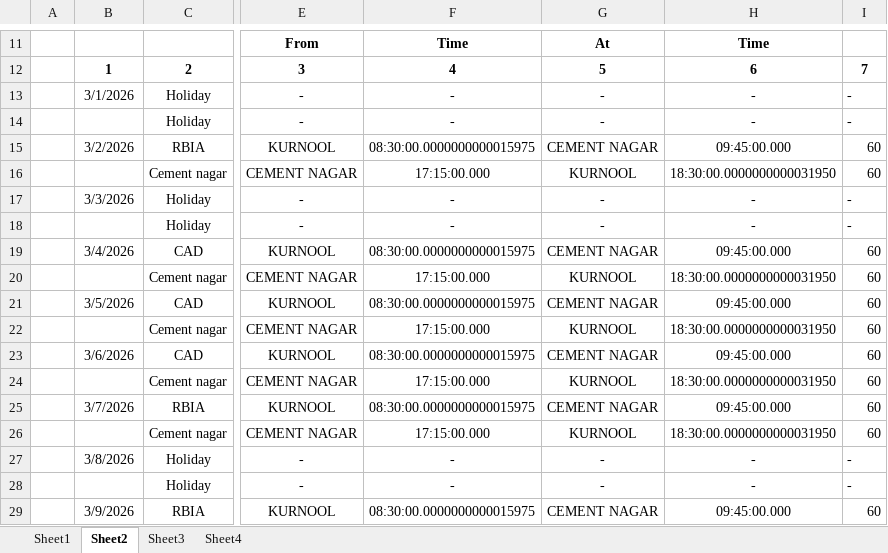
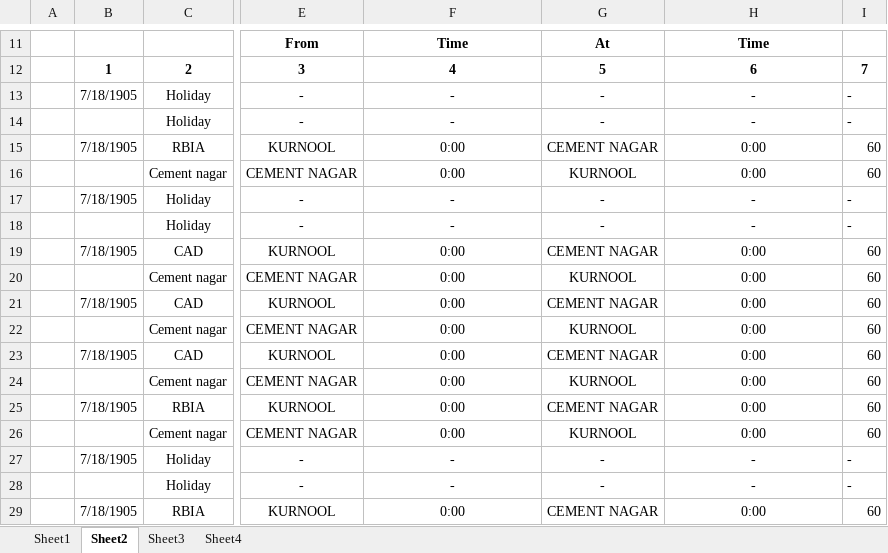
Before and after one commit to iamchaitanya/TABILL_V0, an Excel workbook: public/Template.xlsx, sheet Sheet2, drawn as a sheet; only a part is shown, gaps mark what is left out; values as stored, in another font and other column widths than the file's, no borders; charts and pictures not drawn; the diff covers the shown part only; the diff names each change by its address in the sheet, - before the commit and + after, or states it on an @@ line.

Commit message:
Update revised monthly diary Sheet3

```diff
--- a/public/Template.xlsx (sheet Sheet2)
+++ b/public/Template.xlsx (sheet Sheet2)
-B13: 3/1/2026
+B13: 7/18/1905
-B15: 3/2/2026
+B15: 7/18/1905
-F15: 08:30:00.0000000000015975
+F15: 0:00
-H15: 09:45:00.000
+H15: 0:00
-F16: 17:15:00.000
+F16: 0:00
-H16: 18:30:00.0000000000031950
+H16: 0:00
-B17: 3/3/2026
+B17: 7/18/1905
-B19: 3/4/2026
+B19: 7/18/1905
-F19: 08:30:00.0000000000015975
+F19: 0:00
-H19: 09:45:00.000
+H19: 0:00
-F20: 17:15:00.000
+F20: 0:00
-H20: 18:30:00.0000000000031950
+H20: 0:00
-B21: 3/5/2026
+B21: 7/18/1905
-F21: 08:30:00.0000000000015975
+F21: 0:00
-H21: 09:45:00.000
+H21: 0:00
-F22: 17:15:00.000
+F22: 0:00
-H22: 18:30:00.0000000000031950
+H22: 0:00
-B23: 3/6/2026
+B23: 7/18/1905
-F23: 08:30:00.0000000000015975
+F23: 0:00
-H23: 09:45:00.000
+H23: 0:00
-F24: 17:15:00.000
+F24: 0:00
-H24: 18:30:00.0000000000031950
+H24: 0:00
-B25: 3/7/2026
+B25: 7/18/1905
-F25: 08:30:00.0000000000015975
+F25: 0:00
-H25: 09:45:00.000
+H25: 0:00
-F26: 17:15:00.000
+F26: 0:00
-H26: 18:30:00.0000000000031950
+H26: 0:00
-B27: 3/8/2026
+B27: 7/18/1905
-B29: 3/9/2026
+B29: 7/18/1905
-F29: 08:30:00.0000000000015975
+F29: 0:00
-H29: 09:45:00.000
+H29: 0:00
```
Also changed, not shown: 44 edited cells elsewhere in this sheet, sheet Sheet3, sheet Sheet1, sheet Sheet4, hidden cells, charts or pictures, 1 other file.
